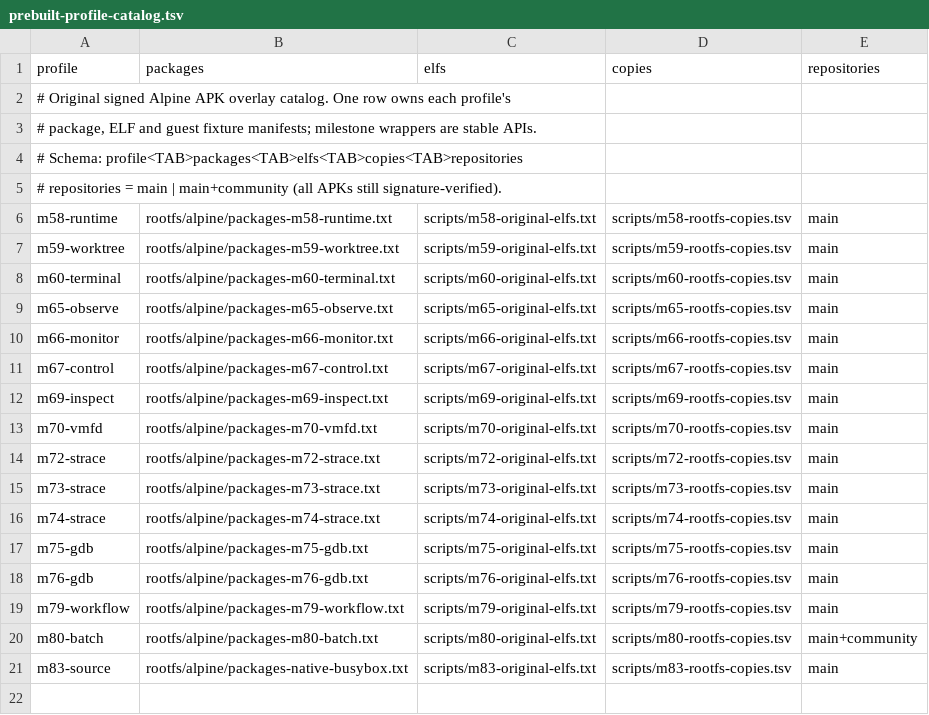
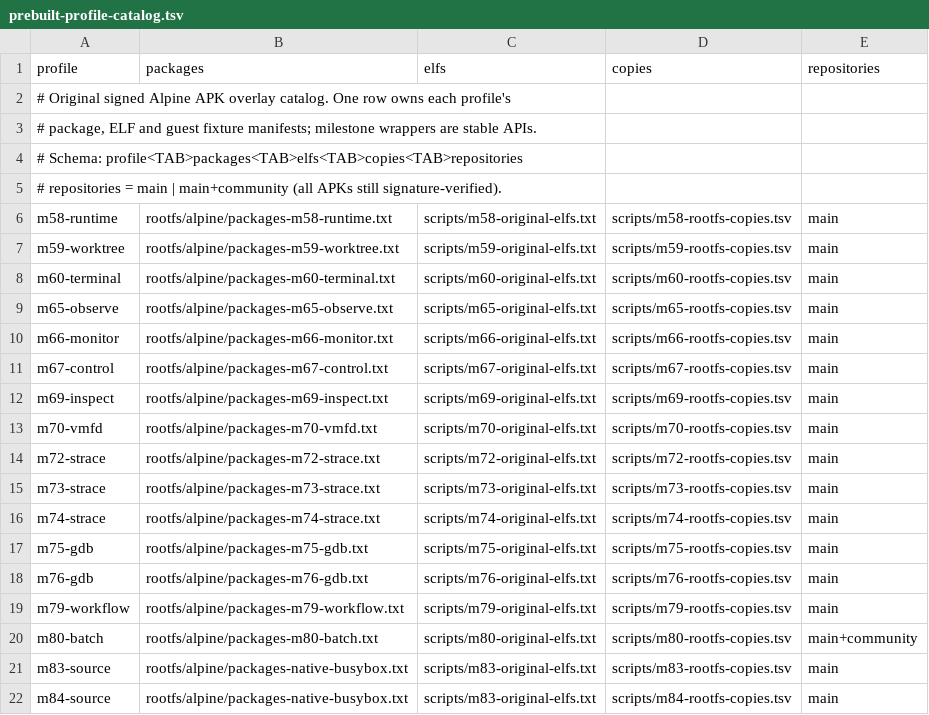
Before and after one commit to yituanxing/na-seed, a TSV file: scripts/prebuilt-profile-catalog.tsv, drawn as a sheet; the diff names each change by its address in the sheet, - before the commit and + after, or states it on an @@ line.

Commit message:
M84: original SQLite/Lua native GCC Make on persistent ext4, two QEMU boots
Reuse authenticated Alpine profiles, existing SQLite M57 SQL oracle, atomic publisher-verified source fetchers and the M83 common native-QEMU runner. Add independent three-ISA CI gate, preserve legacy M54 manual workflow, and guard serial/flush acceptance against regression. 23 files +822/-126.

```diff
--- a/scripts/prebuilt-profile-catalog.tsv
+++ b/scripts/prebuilt-profile-catalog.tsv
+row 22: m84-source | rootfs/alpine/packages-native-busybox.txt | scripts/m83-original-elfs.txt | scripts/m84-rootfs-copies.tsv | main
```
Also changed, not shown: 22 other files.
